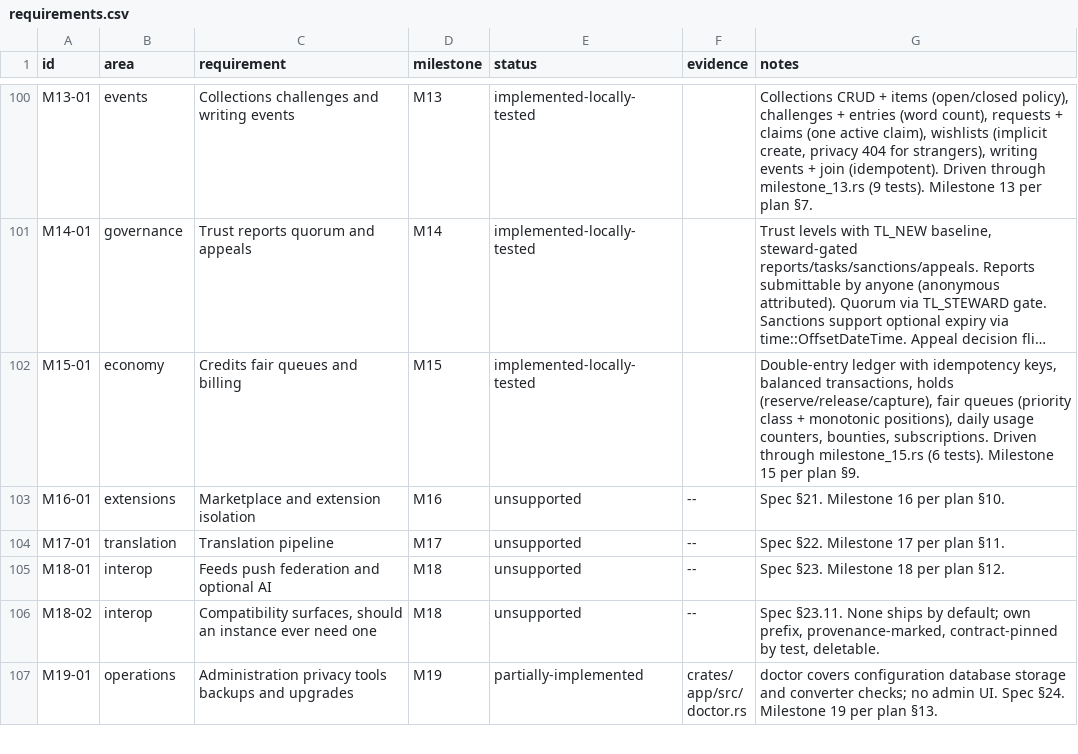
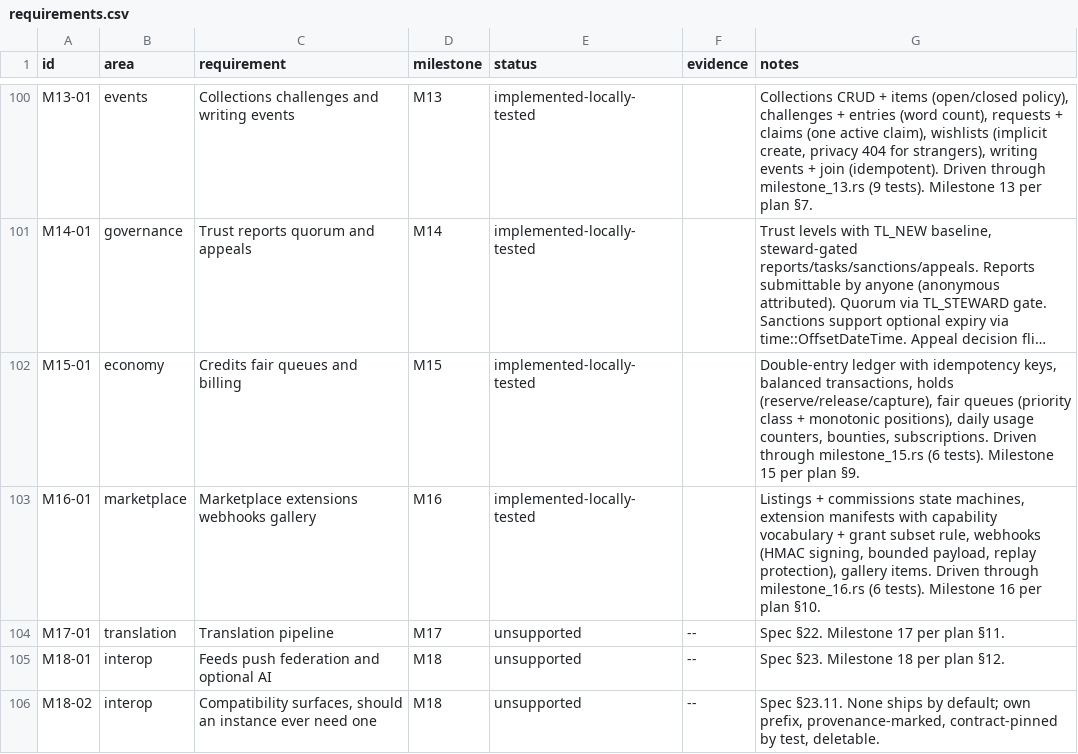
Before and after one commit to 8ullyMaguire/lorehaven, a CSV file: docs/requirements.csv, drawn as a sheet; only a part is shown, gaps mark what is left out; the shorter side is filled out with more unchanged rows; long unchanged cells end in …; the diff names each change by its address in the sheet, - before the commit and + after, or states it on an @@ line.

Commit message:
feat(m16): marketplace, extensions, webhooks, gallery
M16 implementation per spec §21:
- Listings + commissions state machines (commission transitions)
- Extension manifests with capability vocabulary + grant subset rule
- Webhooks: HMAC-SHA256 signing, bounded payload, replay protection via event_id
- Gallery items: sanitized document storage + listing

Domain: marketplace, extension, webhook modules
DB: marketplace repository with dual-dialect support
Routes: /listings, /listings/{id}/commissions, /commissions/{id}/transition,
        /extensions, /extensions/{slug}/grant, /extensions/{slug}/revoke,
        /me/extension-grants, /me/webhooks, /works/{id}/gallery

6 tests passing in milestone_16.rs. Ledger + verification.md updated.

```diff
--- a/docs/requirements.csv
+++ b/docs/requirements.csv
-B103 (area): extensions
+B103 (area): marketplace
-C103 (requirement): Marketplace and extension isolation
+C103 (requirement): Marketplace extensions webhooks gallery
-E103 (status): unsupported
+E103 (status): implemented-locally-tested
-F103 (evidence): --
+F103 (evidence): (empty)
-G103 (notes): Spec §21. Milestone 16…
+G103 (notes): Listings + commissions state machines, extension manifests with capability vocabulary + grant subset rule, webhooks (HMAC signing, bounded payload, replay protection), gallery items. Driven through milestone_16.rs (6 tests). Milestone 16…
```
Also changed, not shown: 15 other files.
